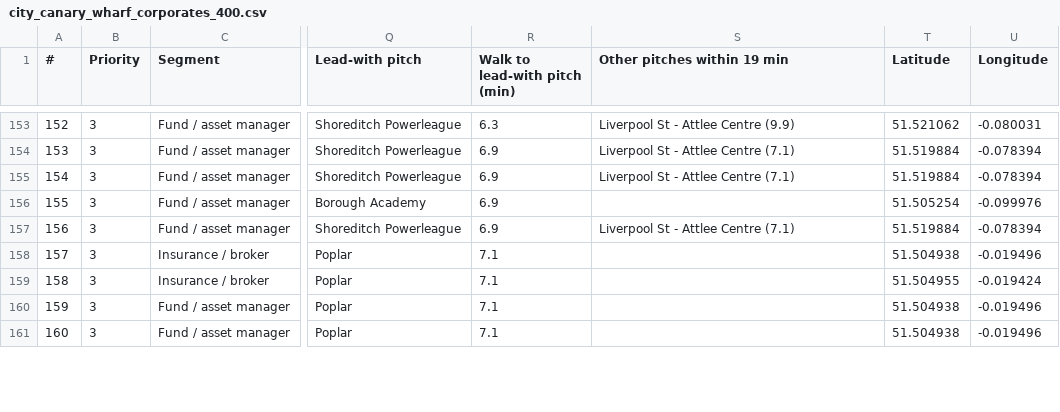
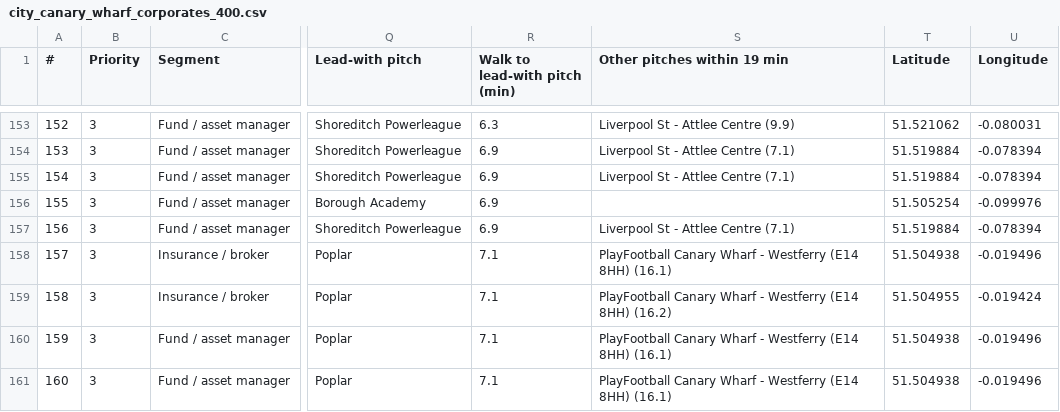
Before and after one commit to ResearchSDR/Test123, a CSV file: corporates/city_canary_wharf_corporates_400.csv, drawn as a sheet; only a part is shown, gaps mark what is left out; the diff covers the shown part only; the diff names each change by its address in the sheet, - before the commit and + after, or states it on an @@ line.

```diff
--- a/corporates/city_canary_wharf_corporates_400.csv
+++ b/corporates/city_canary_wharf_corporates_400.csv
@@ column A (#) renumbered between rows 77 and 201 @@
-S158 (Other pitches within 19 min): (empty)
+S158 (Other pitches within 19 min): PlayFootball Canary Wharf - Westferry (E14 8HH) (16.1)
-S159 (Other pitches within 19 min): (empty)
+S159 (Other pitches within 19 min): PlayFootball Canary Wharf - Westferry (E14 8HH) (16.2)
-S160:S161 (Other pitches within 19 min): (empty)
+S160:S161 (Other pitches within 19 min): PlayFootball Canary Wharf - Westferry (E14 8HH) (16.1)
```
Also changed, not shown: 2 added rows, 2 removed rows and 18 edited cells elsewhere in this file, corporates/booking_contacts.csv, corporates/slots.csv, 2 other files.
